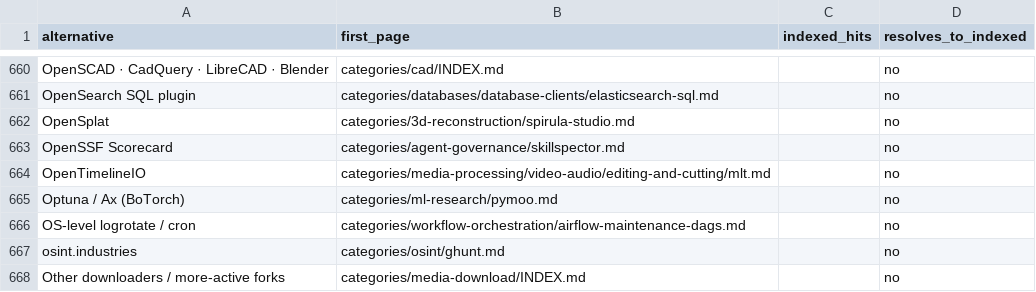
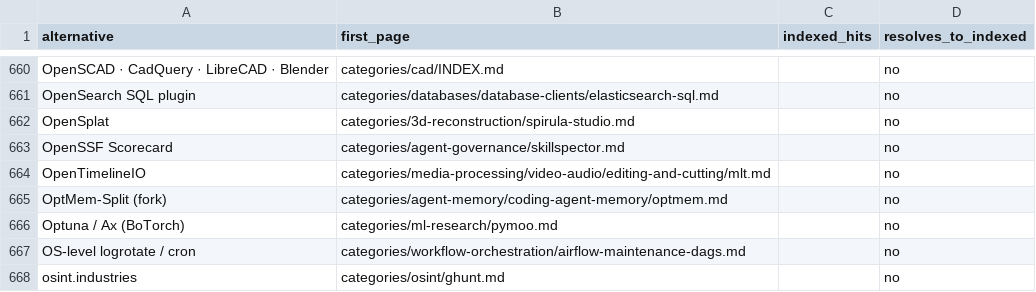
Before and after one commit to ZhenningLang/GitHub-Michelin, a CSV file: reports/unindexed-project-mentions.csv, drawn as a sheet; only a part is shown, gaps mark what is left out; the shorter side is filled out with more unchanged rows.

```diff
--- a/reports/unindexed-project-mentions.csv
+++ b/reports/unindexed-project-mentions.csv
@@ -664,2 +664,3 @@ OpenSSF Scorecard,categories/agent-governance/skillspector.md,,no
 OpenTimelineIO,categories/media-processing/video-audio/editing-and-cutting/mlt.md,,no
+OptMem-Split (fork),categories/agent-memory/coding-agent-memory/optmem.md,,no
 Optuna / Ax (BoTorch),categories/ml-research/pymoo.md,,no
```
Also changed, not shown: reports/repo-page-index.csv, 13 other files.
